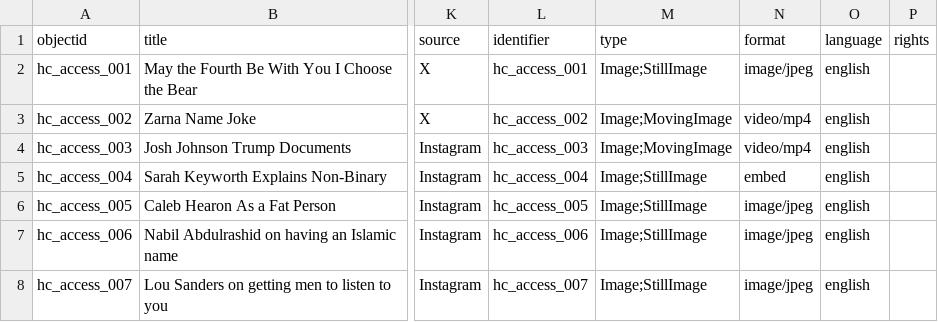
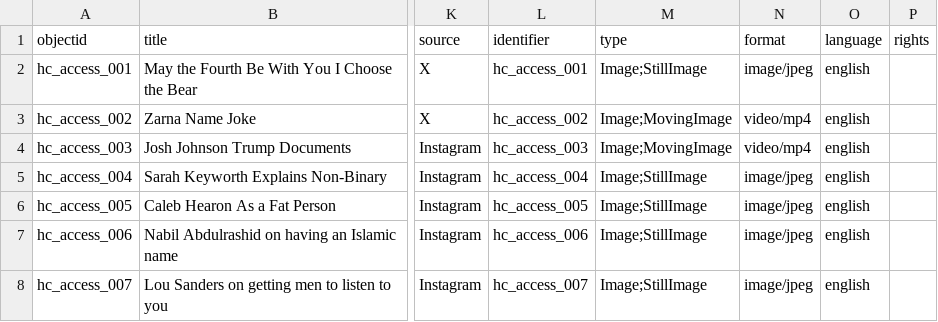
Before and after one commit to sdulicny/heroic-comedy-csv, a CSV file: _data/heroic-comedy-demo.csv, drawn as a sheet; only a part is shown, gaps mark what is left out; the diff names each change by its address in the sheet, - before the commit and + after, or states it on an @@ line.

Commit message:
changed format on row 5 of md to image/jpeg

```diff
--- a/_data/heroic-comedy-demo.csv
+++ b/_data/heroic-comedy-demo.csv
-N5 (format): embed
+N5 (format): image/jpeg
```
